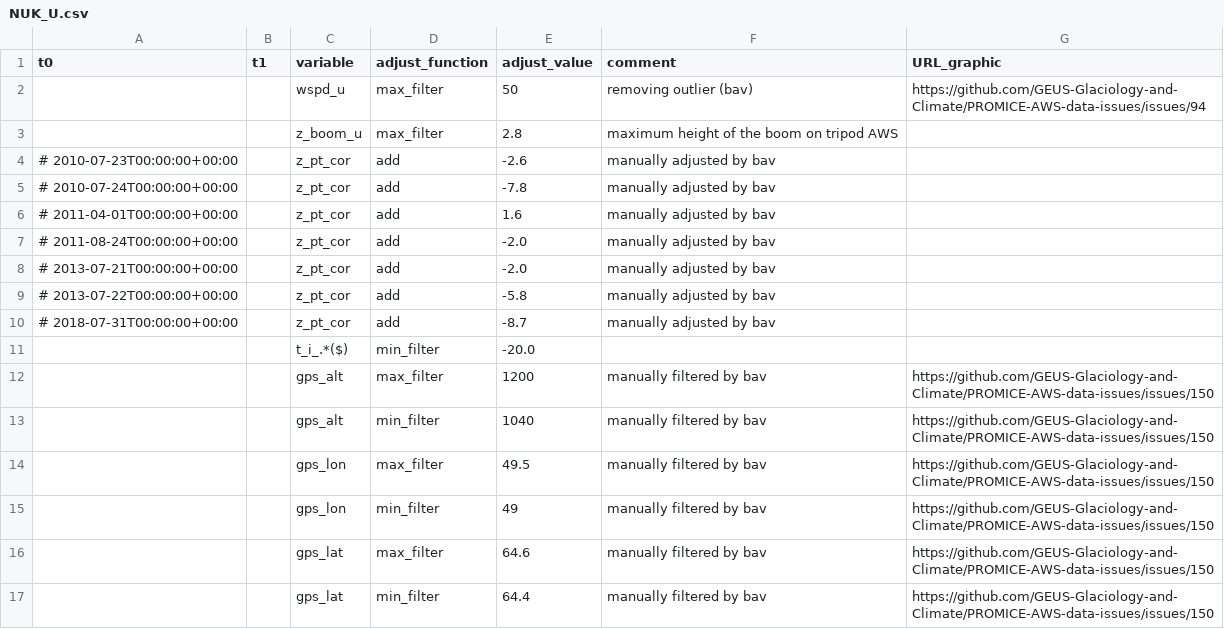
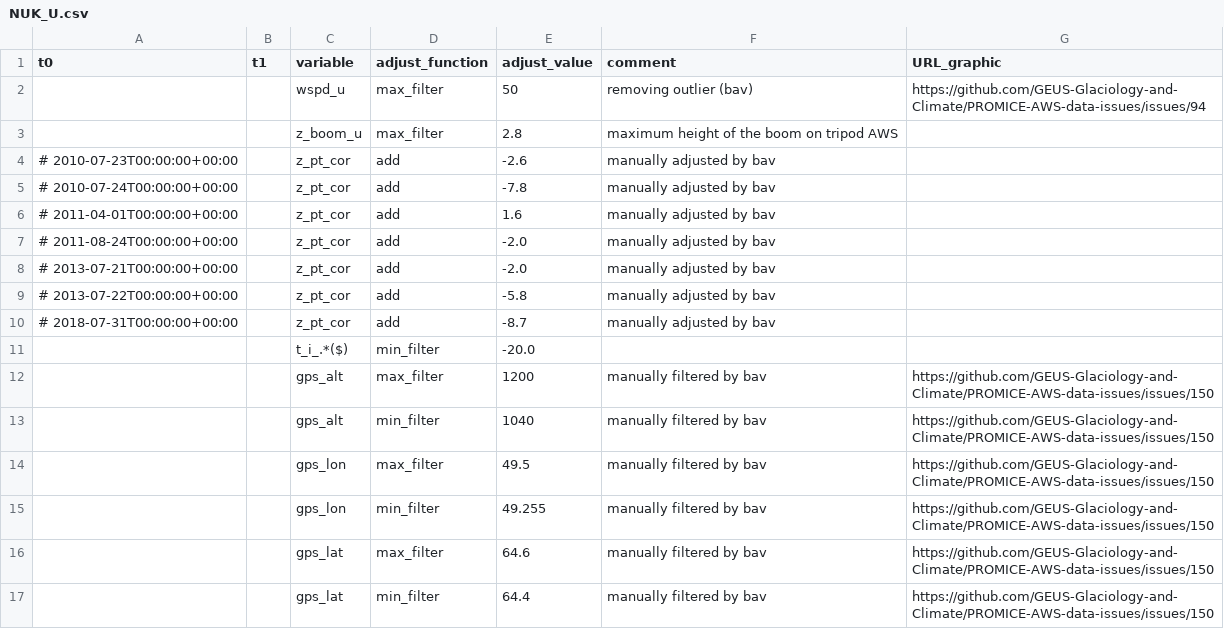
Before and after one commit to GEUS-Glaciology-and-Climate/PROMICE-AWS-data-issues, a CSV file: adjustments/NUK_U.csv, drawn as a sheet.

```diff
--- a/adjustments/NUK_U.csv
+++ b/adjustments/NUK_U.csv
@@ -14,3 +14,3 @@ t0,t1,variable,adjust_function,adjust_value,comment,URL_graphic
 ,,gps_lon,max_filter,49.5, manually filtered by bav, https://github.com/GEUS-Glaciology-and-Climate/PROMICE-AWS-data-issues/issues/150
-,,gps_lon,min_filter,49, manually filtered by bav, https://github.com/GEUS-Glaciology-and-Climate/PROMICE-AWS-data-issues/issues/150
+,,gps_lon,min_filter,49.255, manually filtered by bav, https://github.com/GEUS-Glaciology-and-Climate/PROMICE-AWS-data-issues/issues/150
 ,,gps_lat,max_filter,64.6, manually filtered by bav, https://github.com/GEUS-Glaciology-and-Climate/PROMICE-AWS-data-issues/issues/150
```
Also changed, not shown: adjustments/QAS_L.csv, adjustments/THU_U.csv.
